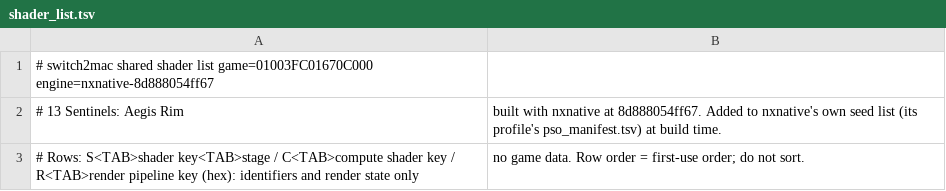
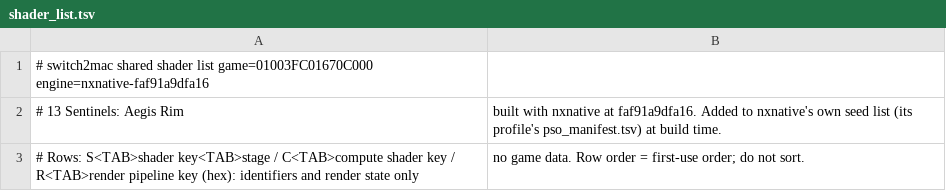
Before and after one commit to Hengle/switch2mac, a TSV file: games/13-sentinels-aegis-rim/shader_list.tsv, drawn as a sheet.

```diff
--- a/games/13-sentinels-aegis-rim/shader_list.tsv
+++ b/games/13-sentinels-aegis-rim/shader_list.tsv
@@ -1,3 +1,3 @@
-# switch2mac shared shader list	game=01003FC01670C000	engine=nxnative-8d888054ff67
-# 13 Sentinels: Aegis Rim, built with nxnative at 8d888054ff67. Added to nxnative's own seed list (its profile's pso_manifest.tsv) at build time.
+# switch2mac shared shader list	game=01003FC01670C000	engine=nxnative-faf91a9dfa16
+# 13 Sentinels: Aegis Rim, built with nxnative at faf91a9dfa16. Added to nxnative's own seed list (its profile's pso_manifest.tsv) at build time.
 # Rows: S<TAB>shader key<TAB>stage / C<TAB>compute shader key / R<TAB>render pipeline key (hex): identifiers and render state only, no game data. Row order = first-use order; do not sort.
```
Also changed, not shown: 2 other files.
